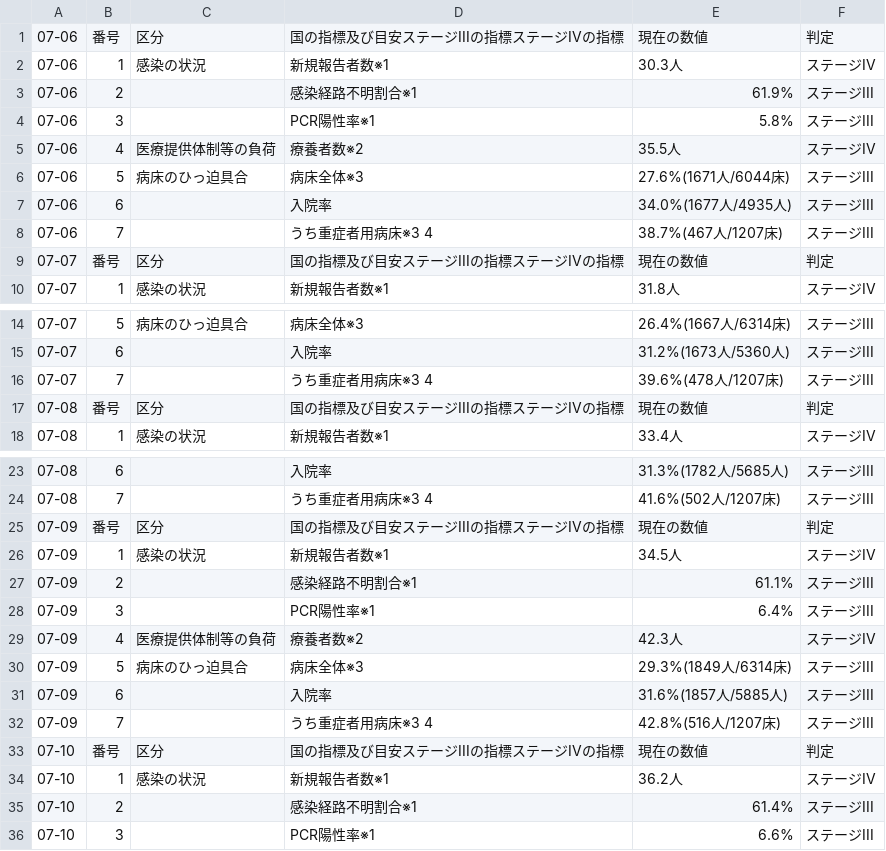
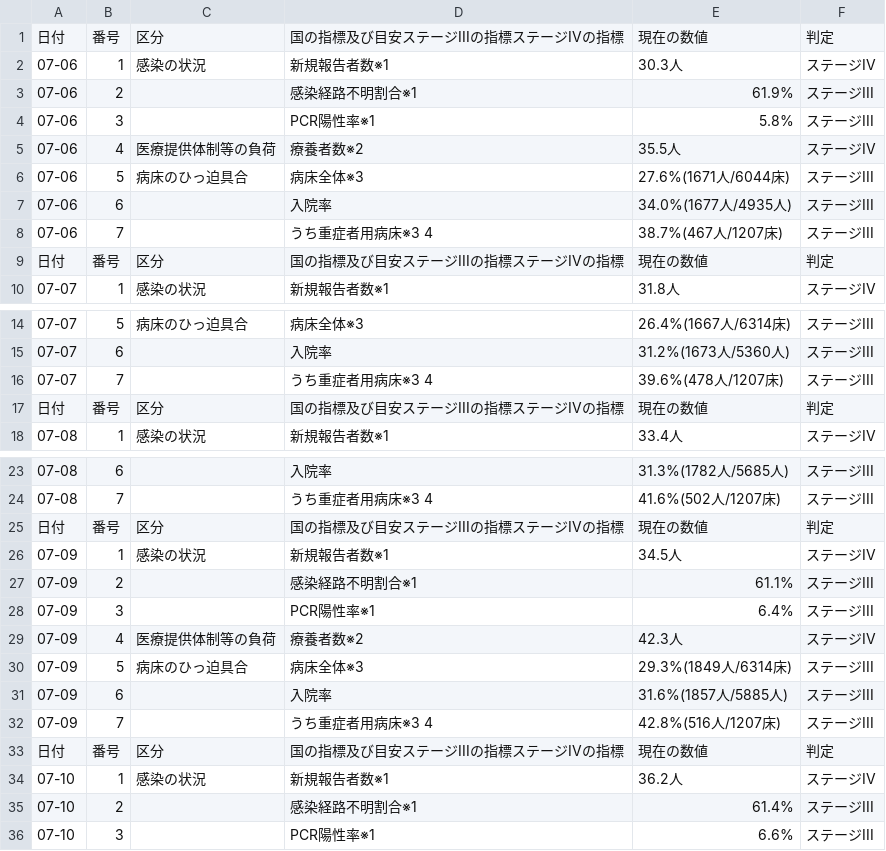
Before and after one commit to sarkov28/c19_tokyo_kunishihyou, a CSV file: t1_kunishihyou.csv, drawn as a sheet; only a part is shown, gaps mark what is left out; the diff covers the shown part only.

```diff
--- a/t1_kunishihyou.csv
+++ b/t1_kunishihyou.csv
@@ -1,2 +1,2 @@
-07-06,番号,区分,国の指標及び目安ステージIIIの指標ステージIVの指標,現在の数値,判定
+日付,番号,区分,国の指標及び目安ステージIIIの指標ステージIVの指標,現在の数値,判定
 07-06,1,感染の状況,新規報告者数※1,30.3人,ステージIV
@@ -8,3 +8,3 @@
 07-06,7,,うち重症者用病床※3 4,38.7%(467人/1207床),ステージIII
-07-07,番号,区分,国の指標及び目安ステージIIIの指標ステージIVの指標,現在の数値,判定
+日付,番号,区分,国の指標及び目安ステージIIIの指標ステージIVの指標,現在の数値,判定
 07-07,1,感染の状況,新規報告者数※1,31.8人,ステージIV
@@ -16,3 +16,3 @@
 07-07,7,,うち重症者用病床※3 4,39.6%(478人/1207床),ステージIII
-07-08,番号,区分,国の指標及び目安ステージIIIの指標ステージIVの指標,現在の数値,判定
+日付,番号,区分,国の指標及び目安ステージIIIの指標ステージIVの指標,現在の数値,判定
 07-08,1,感染の状況,新規報告者数※1,33.4人,ステージIV
@@ -24,3 +24,3 @@
 07-08,7,,うち重症者用病床※3 4,41.6%(502人/1207床),ステージIII
-07-09,番号,区分,国の指標及び目安ステージIIIの指標ステージIVの指標,現在の数値,判定
+日付,番号,区分,国の指標及び目安ステージIIIの指標ステージIVの指標,現在の数値,判定
 07-09,1,感染の状況,新規報告者数※1,34.5人,ステージIV
@@ -32,3 +32,3 @@
 07-09,7,,うち重症者用病床※3 4,42.8%(516人/1207床),ステージIII
-07-10,番号,区分,国の指標及び目安ステージIIIの指標ステージIVの指標,現在の数値,判定
+日付,番号,区分,国の指標及び目安ステージIIIの指標ステージIVの指標,現在の数値,判定
 07-10,1,感染の状況,新規報告者数※1,36.2人,ステージIV
```
Also changed, not shown: 23 edited cells elsewhere in this file, t2_2021-07-06.csv, t2_2021-07-07.csv, 27 other files.
